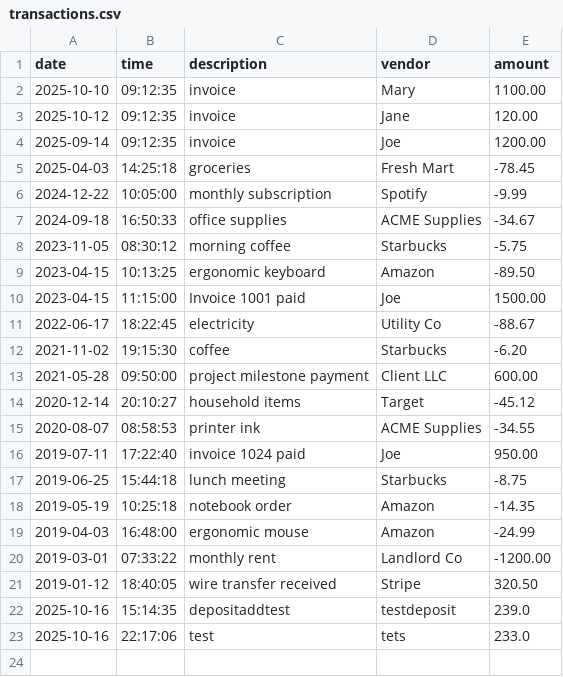
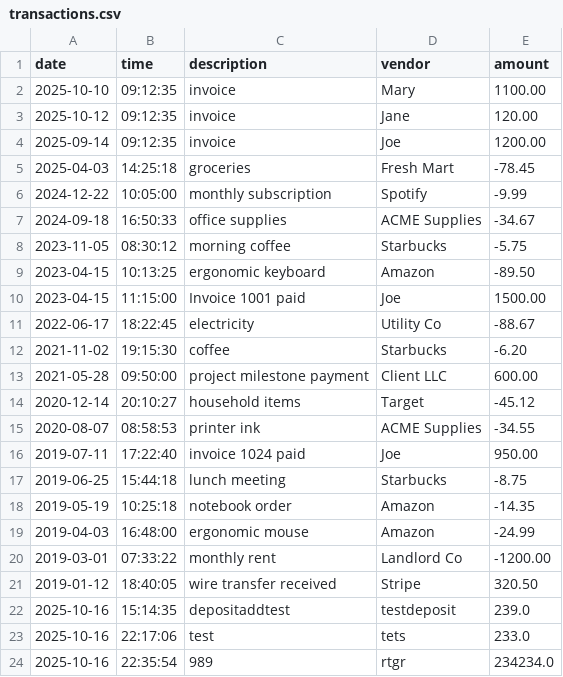
Before and after one commit to alizashub/capstone-1, a CSV file: src/main/resources/transactions.csv, drawn as a sheet; the diff names each change by its address in the sheet, - before the commit and + after, or states it on an @@ line.

```diff
--- a/src/main/resources/transactions.csv
+++ b/src/main/resources/transactions.csv
+row 24: 2025-10-16 | 22:35:54 | 989 | rtgr | 234234.0
```
Also changed, not shown: 1 other file.
